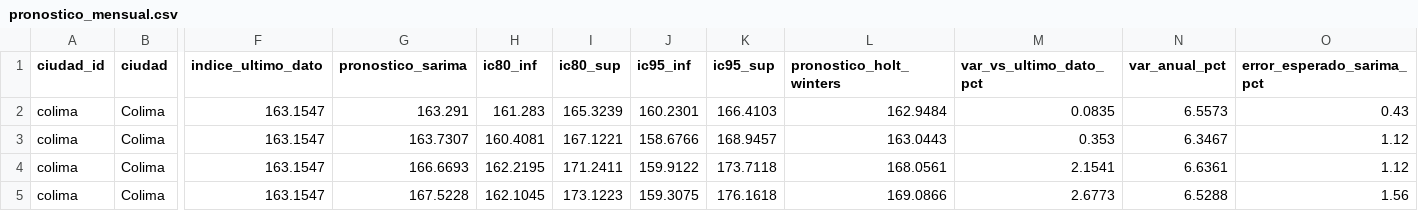
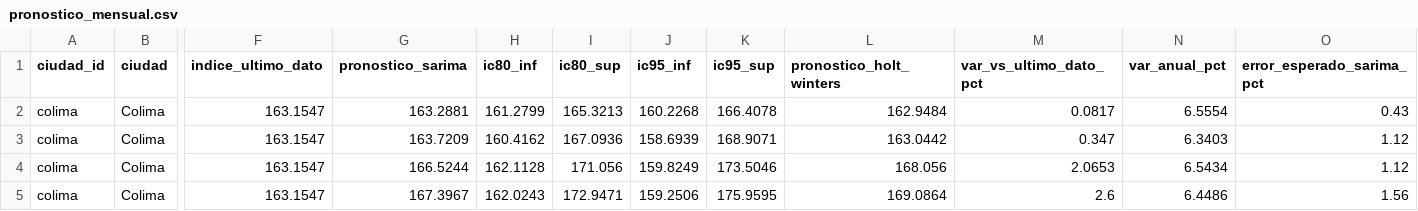
Before and after one commit to 23460521-commits/tdl-observatorio-electrico, a CSV file: data/oro/pronostico_mensual.csv, drawn as a sheet; only a part is shown, gaps mark what is left out; the diff covers the shown part only; the diff names each change by its address in the sheet, - before the commit and + after, or states it on an @@ line.

```diff
--- a/data/oro/pronostico_mensual.csv
+++ b/data/oro/pronostico_mensual.csv
-G2 (pronostico_sarima): 163.291
+G2 (pronostico_sarima): 163.2881
-H2 (ic80_inf): 161.283
+H2 (ic80_inf): 161.2799
-I2 (ic80_sup): 165.3239
+I2 (ic80_sup): 165.3213
-J2 (ic95_inf): 160.2301
+J2 (ic95_inf): 160.2268
-K2 (ic95_sup): 166.4103
+K2 (ic95_sup): 166.4078
-M2 (var_vs_ultimo_dato_pct): 0.0835
+M2 (var_vs_ultimo_dato_pct): 0.0817
-N2 (var_anual_pct): 6.5573
+N2 (var_anual_pct): 6.5554
-G3 (pronostico_sarima): 163.7307
+G3 (pronostico_sarima): 163.7209
-H3 (ic80_inf): 160.4081
+H3 (ic80_inf): 160.4162
-I3 (ic80_sup): 167.1221
+I3 (ic80_sup): 167.0936
-J3 (ic95_inf): 158.6766
+J3 (ic95_inf): 158.6939
-K3 (ic95_sup): 168.9457
+K3 (ic95_sup): 168.9071
-L3 (pronostico_holt_winters): 163.0443
+L3 (pronostico_holt_winters): 163.0442
-M3 (var_vs_ultimo_dato_pct): 0.353
+M3 (var_vs_ultimo_dato_pct): 0.347
-N3 (var_anual_pct): 6.3467
+N3 (var_anual_pct): 6.3403
-G4 (pronostico_sarima): 166.6693
+G4 (pronostico_sarima): 166.5244
-H4 (ic80_inf): 162.2195
+H4 (ic80_inf): 162.1128
-I4 (ic80_sup): 171.2411
+I4 (ic80_sup): 171.056
-J4 (ic95_inf): 159.9122
+J4 (ic95_inf): 159.8249
-K4 (ic95_sup): 173.7118
+K4 (ic95_sup): 173.5046
-L4 (pronostico_holt_winters): 168.0561
+L4 (pronostico_holt_winters): 168.056
-M4 (var_vs_ultimo_dato_pct): 2.1541
+M4 (var_vs_ultimo_dato_pct): 2.0653
-N4 (var_anual_pct): 6.6361
+N4 (var_anual_pct): 6.5434
-G5 (pronostico_sarima): 167.5228
+G5 (pronostico_sarima): 167.3967
-H5 (ic80_inf): 162.1045
+H5 (ic80_inf): 162.0243
-I5 (ic80_sup): 173.1223
+I5 (ic80_sup): 172.9471
-J5 (ic95_inf): 159.3075
+J5 (ic95_inf): 159.2506
-K5 (ic95_sup): 176.1618
+K5 (ic95_sup): 175.9595
-L5 (pronostico_holt_winters): 169.0866
+L5 (pronostico_holt_winters): 169.0864
-M5 (var_vs_ultimo_dato_pct): 2.6773
+M5 (var_vs_ultimo_dato_pct): 2.6
-N5 (var_anual_pct): 6.5288
+N5 (var_anual_pct): 6.4486
```
Also changed, not shown: 160 edited cells elsewhere in this file, calidad/bitacora-captura.csv, calidad/bitacora-pipeline.csv, 17 other files.
